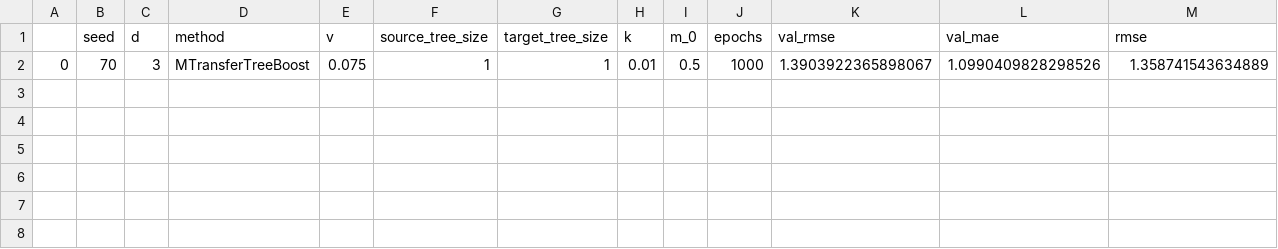
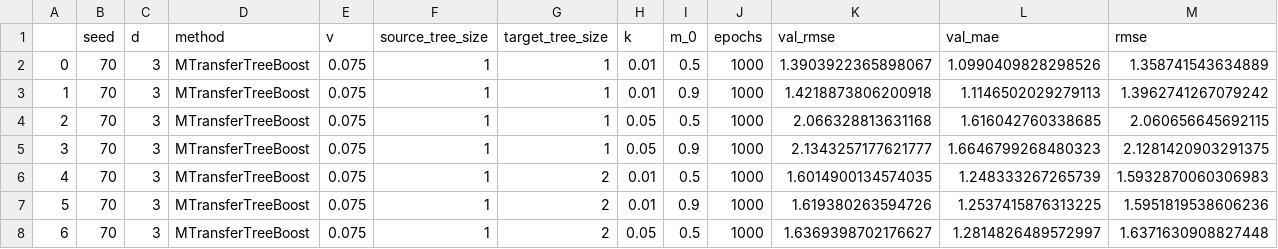
Before and after one commit to DageBjorne/transfertreeboost, a CSV file: friedman1_simul/results/200_gaussian_035.csv, drawn as a sheet; only a part is shown; rows hold the shown columns only; the diff names each change by its address in the sheet, - before the commit and + after, or states it on an @@ line.

```diff
--- a/friedman1_simul/results/200_gaussian_035.csv
+++ b/friedman1_simul/results/200_gaussian_035.csv
+row 3: 1 | 70 | 3 | MTransferTreeBoost | 0.075 | 1 | 1 | 0.01 | 0.9 | 1000 | 1.4218873806200918 | 1.1146502029279113 | 1.3962741267079242
+row 4: 2 | 70 | 3 | MTransferTreeBoost | 0.075 | 1 | 1 | 0.05 | 0.5 | 1000 | 2.066328813631168 | 1.616042760338685 | 2.060656645692115
+row 5: 3 | 70 | 3 | MTransferTreeBoost | 0.075 | 1 | 1 | 0.05 | 0.9 | 1000 | 2.1343257177621777 | 1.6646799268480323 | 2.1281420903291375
+row 6: 4 | 70 | 3 | MTransferTreeBoost | 0.075 | 1 | 2 | 0.01 | 0.5 | 1000 | 1.6014900134574035 | 1.248333267265739 | 1.5932870060306983
+row 7: 5 | 70 | 3 | MTransferTreeBoost | 0.075 | 1 | 2 | 0.01 | 0.9 | 1000 | 1.619380263594726 | 1.2537415876313225 | 1.5951819538606236
+row 8: 6 | 70 | 3 | MTransferTreeBoost | 0.075 | 1 | 2 | 0.05 | 0.5 | 1000 | 1.6369398702176627 | 1.2814826489572997 | 1.6371630908827448
```
Also changed, not shown: friedman1_simul/results/200_gaussian_025.csv, 4 other files.
